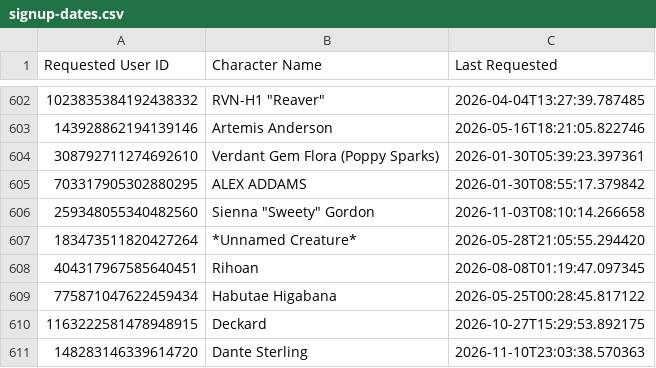
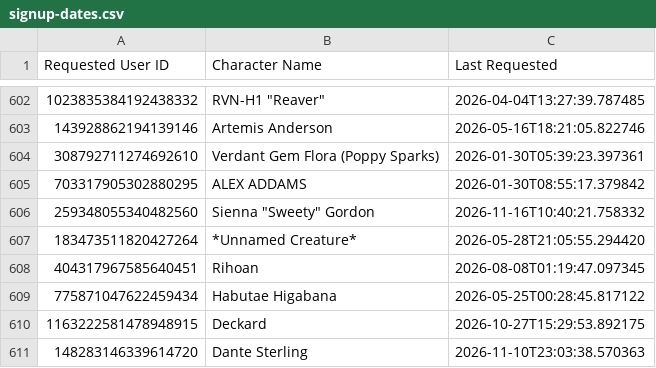
Before and after one commit to jrlol3/Megu-CSV-JSON-Storage, a CSV file: profile/signup-dates.csv, drawn as a sheet; only a part is shown, gaps mark what is left out.

Commit message:
Update profile/signup-dates.csv

```diff
--- a/profile/signup-dates.csv
+++ b/profile/signup-dates.csv
@@ -605,3 +605,3 @@ Requested User ID,Character Name,Last Requested
 703317905302880295,ALEX ADDAMS,2026-01-30T08:55:17.379842
-259348055340482560,"Sienna ""Sweety"" Gordon",2026-11-03T08:10:14.266658
+259348055340482560,"Sienna ""Sweety"" Gordon",2026-11-16T10:40:21.758332
 183473511820427264,*Unnamed Creature*,2026-05-28T21:05:55.294420
```
